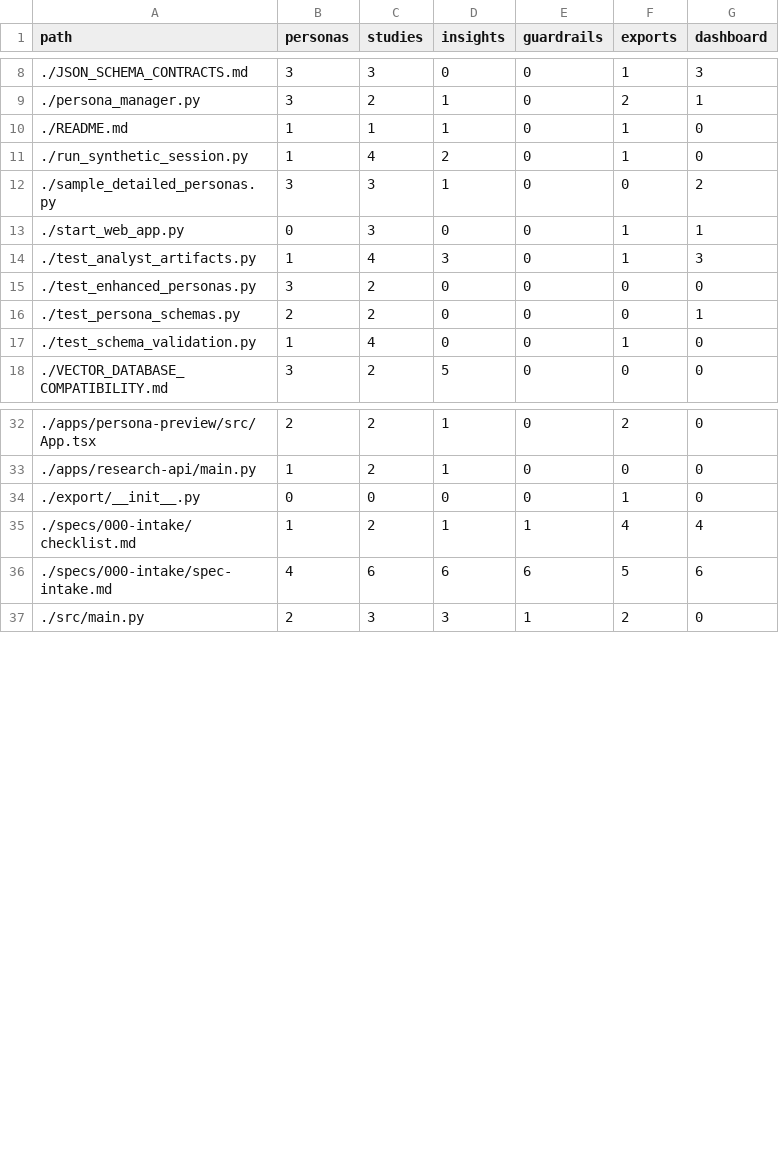
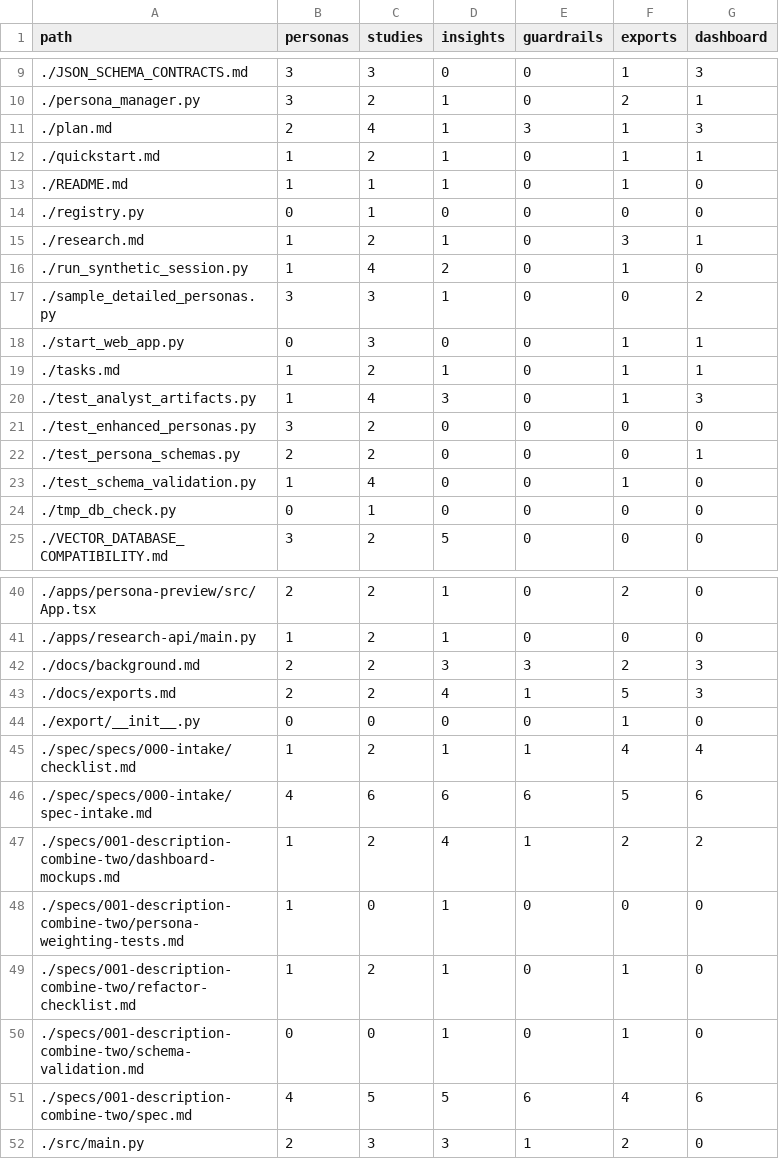
Before and after one commit to ksteele1234/synthetic-focus-groups, a CSV file: reports/component_inventory.csv, drawn as a sheet; only a part is shown, gaps mark what is left out; the diff covers the shown part only.

Commit message:
feat(personas): add Perplexity+Claude agents, wire persona workflow; add PDF->MD reference; update requirements

```diff
--- a/reports/component_inventory.csv
+++ b/reports/component_inventory.csv
@@ -9,3 +10,7 @@ path,personas,studies,insights,guardrails,exports,dashboard
 ./persona_manager.py,3,2,1,0,2,1
+./plan.md,2,4,1,3,1,3
+./quickstart.md,1,2,1,0,1,1
 ./README.md,1,1,1,0,1,0
+./registry.py,0,1,0,0,0,0
+./research.md,1,2,1,0,3,1
 ./run_synthetic_session.py,1,4,2,0,1,0
@@ -13,2 +18,3 @@ path,personas,studies,insights,guardrails,exports,dashboard
 ./start_web_app.py,0,3,0,0,1,1
+./tasks.md,1,2,1,0,1,1
 ./test_analyst_artifacts.py,1,4,3,0,1,3
@@ -17,2 +23,3 @@ path,personas,studies,insights,guardrails,exports,dashboard
 ./test_schema_validation.py,1,4,0,0,1,0
+./tmp_db_check.py,0,1,0,0,0,0
 ./VECTOR_DATABASE_COMPATIBILITY.md,3,2,5,0,0,0
@@ -33,5 +41,12 @@ path,personas,studies,insights,guardrails,exports,dashboard
 ./apps/research-api/main.py,1,2,1,0,0,0
+./docs/background.md,2,2,3,3,2,3
+./docs/exports.md,2,2,4,1,5,3
 ./export/__init__.py,0,0,0,0,1,0
-./specs/000-intake/checklist.md,1,2,1,1,4,4
-./specs/000-intake/spec-intake.md,4,6,6,6,5,6
+./spec/specs/000-intake/checklist.md,1,2,1,1,4,4
+./spec/specs/000-intake/spec-intake.md,4,6,6,6,5,6
+./specs/001-description-combine-two/dashboard-mockups.md,1,2,4,1,2,2
+./specs/001-description-combine-two/persona-weighting-tests.md,1,0,1,0,0,0
+./specs/001-description-combine-two/refactor-checklist.md,1,2,1,0,1,0
+./specs/001-description-combine-two/schema-validation.md,0,0,1,0,1,0
+./specs/001-description-combine-two/spec.md,4,5,5,6,4,6
 ./src/main.py,2,3,3,1,2,0
```
Also changed, not shown: 7 added rows and 1 removed row elsewhere in this file, 35 other files.
